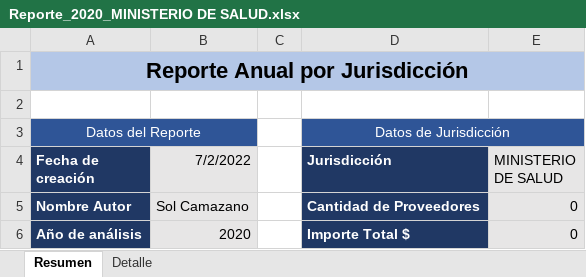
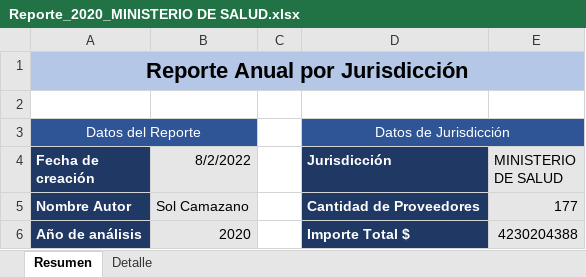
Before and after one commit to solcamazano/ExamenSemana1, an Excel workbook: Output/Reporte_2020_MINISTERIO DE SALUD.xlsx, sheet Resumen, drawn as a sheet; values as stored, in another font and other column widths than the file's, no borders; the diff names each change by its address in the sheet, - before the commit and + after, or states it on an @@ line.

```diff
--- a/Output/Reporte_2020_MINISTERIO DE SALUD.xlsx (sheet Resumen)
+++ b/Output/Reporte_2020_MINISTERIO DE SALUD.xlsx (sheet Resumen)
-B4: 7/2/2022
+B4: 8/2/2022
-E5 (MINISTERIO DE SALUD): 0
+E5 (MINISTERIO DE SALUD): 177
-E6 (MINISTERIO DE SALUD): 0
+E6 (MINISTERIO DE SALUD): 4230204388
```
Also changed, not shown: sheet Detalle, Output/Reporte_2020_MINISTERIO DE DESARROLLO ECONÓMICO Y PRODUCCIÓN.xlsx, Output/Reporte_2020_MINISTERIO DE HACIENDA Y FINANZAS.xlsx, 2 other files.
